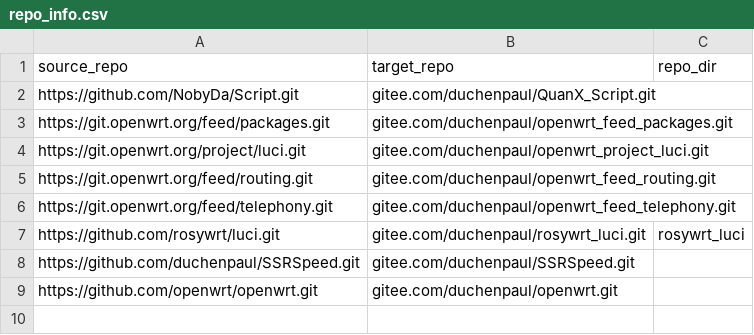
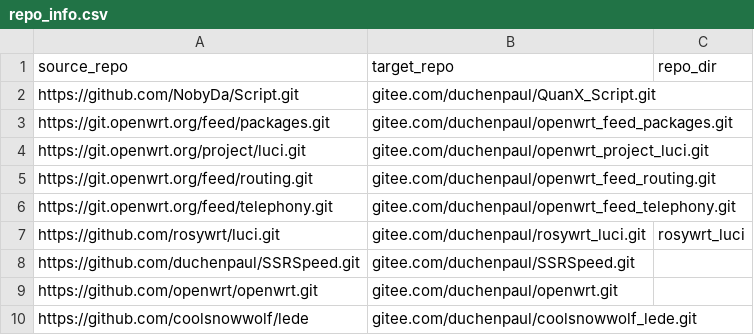
Before and after one commit to duchenpaul/github_sync_to_gitee, a CSV file: repo_info.csv, drawn as a sheet.

Commit message:
Update repo_info.csv

```diff
--- a/repo_info.csv
+++ b/repo_info.csv
@@ -9 +9,2 @@ https://github.com/duchenpaul/SSRSpeed.git,gitee.com/duchenpaul/SSRSpeed.git,
 https://github.com/openwrt/openwrt.git,gitee.com/duchenpaul/openwrt.git,
+https://github.com/coolsnowwolf/lede,gitee.com/duchenpaul/coolsnowwolf_lede.git,
```
